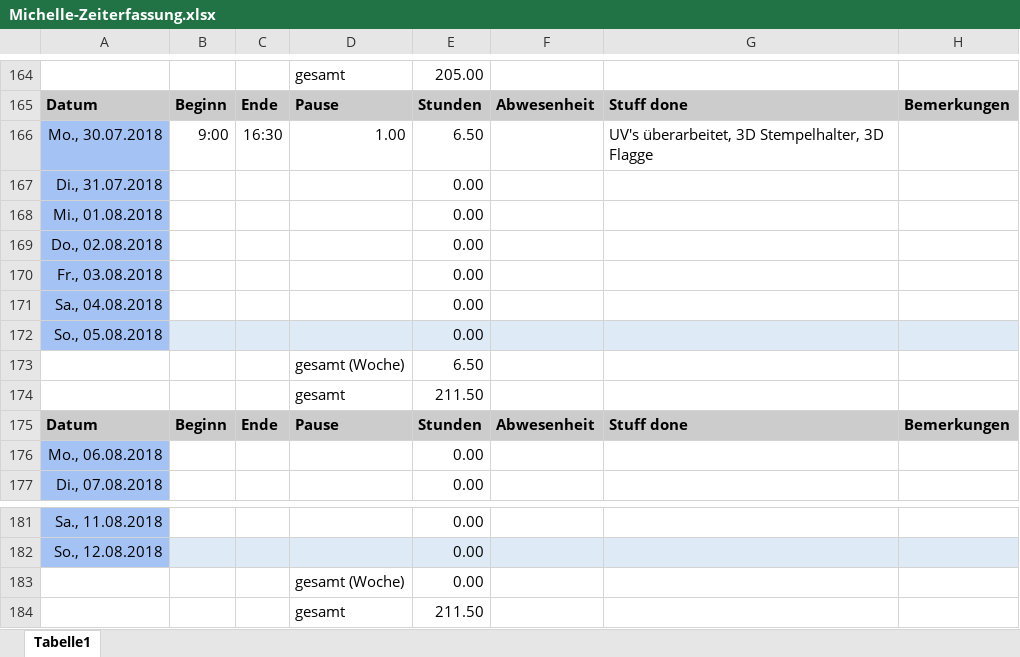
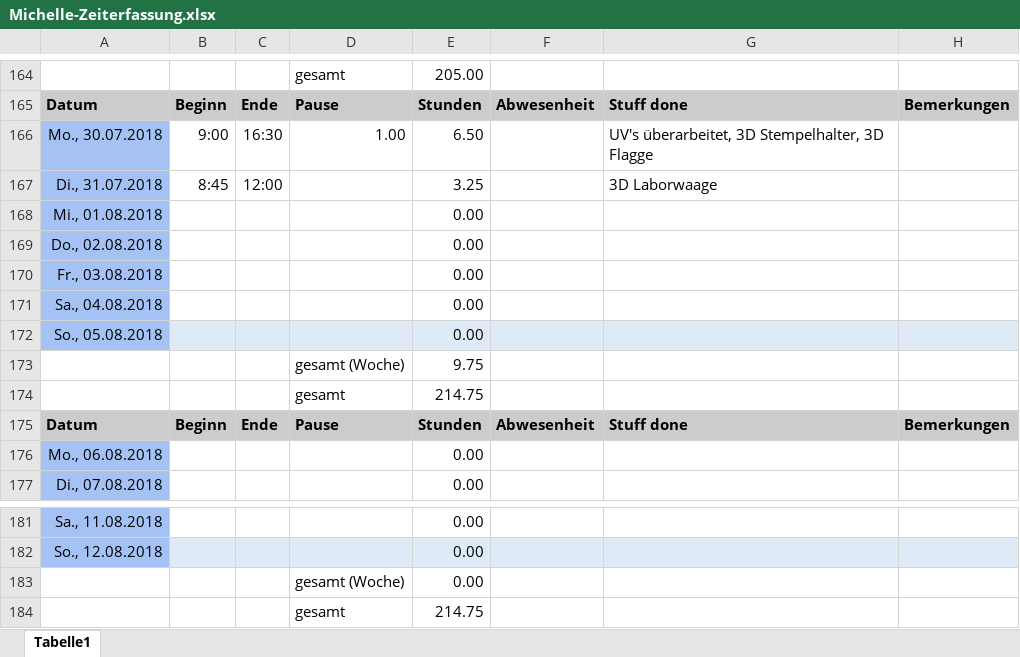
Before and after one commit to ArtjomProGrammer/Voodoo, an Excel workbook: _WIP/Michelle/Michelle-Zeiterfassung.xlsx, sheet Tabelle1, drawn as a sheet; only a part is shown, gaps mark what is left out; values as stored, in another font and other column widths than the file's, no borders; removed rows and columns are numbered as before the commit, all else as after; the diff names each change by its address in the sheet, - before the commit and + after, or states it on an @@ line.

Commit message:
Zeiterfassung, 3D Asset

```diff
--- a/_WIP/Michelle/Michelle-Zeiterfassung.xlsx (sheet Tabelle1)
+++ b/_WIP/Michelle/Michelle-Zeiterfassung.xlsx (sheet Tabelle1)
-row 167: Di., 31.07.2018 |  |  |  | 0.00
+row 167: Di., 31.07.2018 | 8:45 | 12:00 |  | 3.25 |  | 3D Laborwaage
-E173: 6.50
+E173: 9.75
-E174: 211.50
+E174: 214.75
-E184: 211.50
+E184: 214.75
```
Also changed, not shown: 6 other files.
